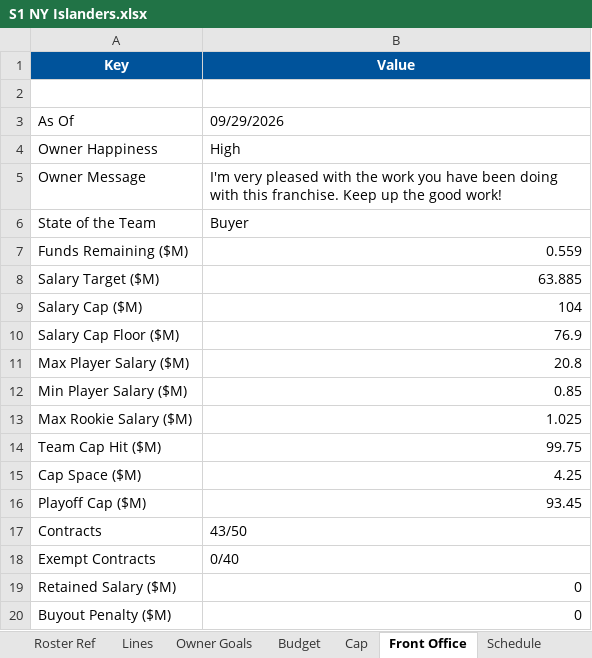
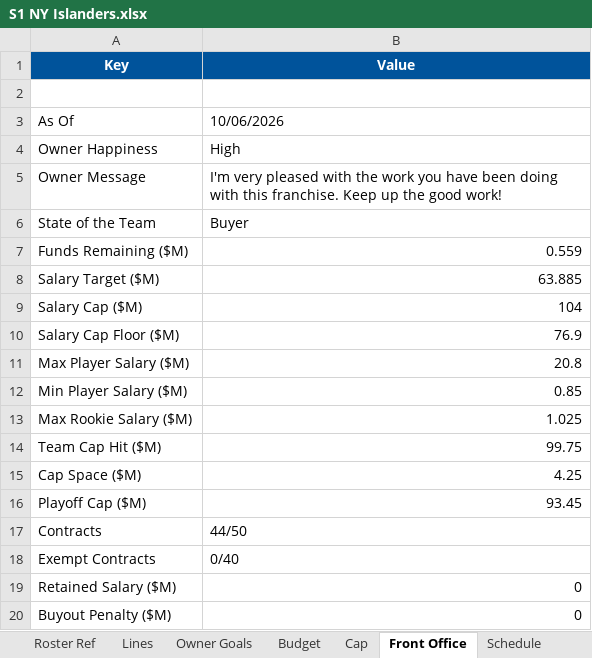
Before and after one commit to SkipRoads01/islanders-s1-tracker, an Excel workbook: S1 NY Islanders.xlsx, sheet Front Office, drawn as a sheet; values as stored, in another font and other column widths than the file's, no borders; the diff names each change by its address in the sheet, - before the commit and + after, or states it on an @@ line.

```diff
--- a/S1 NY Islanders.xlsx (sheet Front Office)
+++ b/S1 NY Islanders.xlsx (sheet Front Office)
-B3 (Value): 09/29/2026
+B3 (Value): 10/06/2026
-B17 (Value): 43/50
+B17 (Value): 44/50
```
Also changed, not shown: sheet Roster Ref, sheet Notes, sheet Cap, sheet Transactions, 4 other files.
